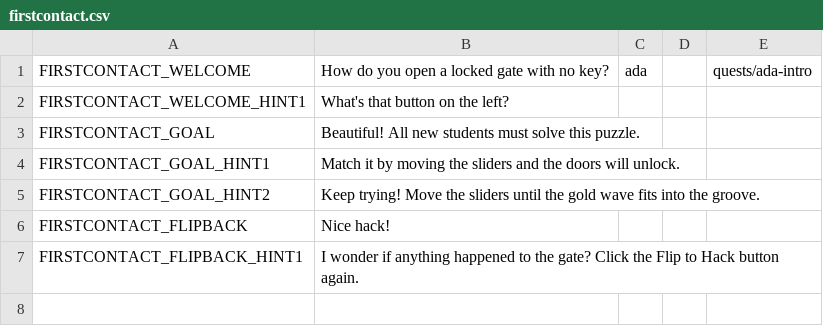
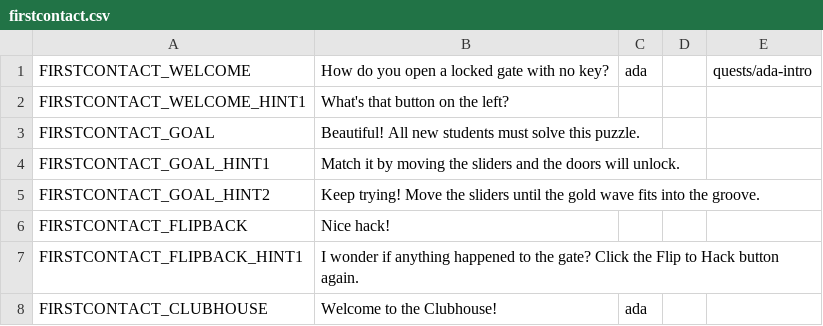
Before and after one commit to endlessm/clubhouse, a CSV file: data/quests_strings/firstcontact.csv, drawn as a sheet.

Commit message:
data: Update quests strings CSV
From sheets: hack2.

Quests requested for import: all.

```diff
--- a/data/quests_strings/firstcontact.csv
+++ b/data/quests_strings/firstcontact.csv
@@ -7 +7,2 @@ FIRSTCONTACT_FLIPBACK,Nice hack!,,,,
 FIRSTCONTACT_FLIPBACK_HINT1,I wonder if anything happened to the gate? Click the Flip to Hack button again.,,,,
+FIRSTCONTACT_CLUBHOUSE,Welcome to the Clubhouse!,ada,,,
```
Also changed, not shown: 1 other file.
